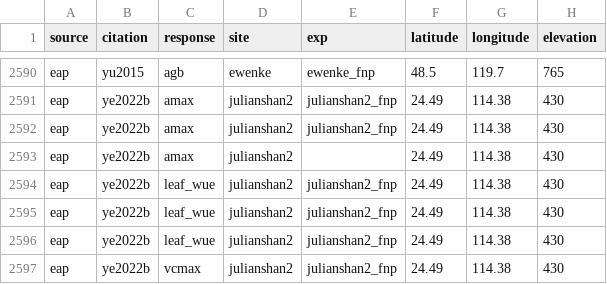
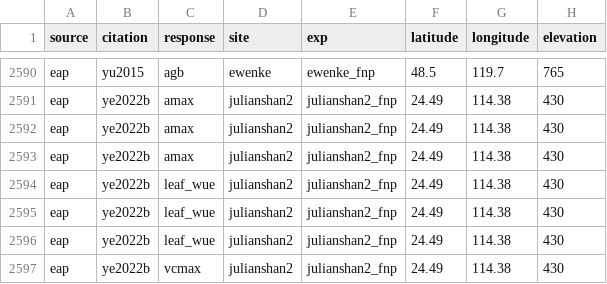
Before and after one commit to eaperkowski/p_meta, a CSV file: data/eap_main.csv, drawn as a sheet; only a part is shown, gaps mark what is left out; the diff names each change by its address in the sheet, - before the commit and + after, or states it on an @@ line.

```diff
--- a/data/eap_main.csv
+++ b/data/eap_main.csv
-E2593 (exp): (empty)
+E2593 (exp): julianshan2_fnp
```
Also changed, not shown: 11 other files.
